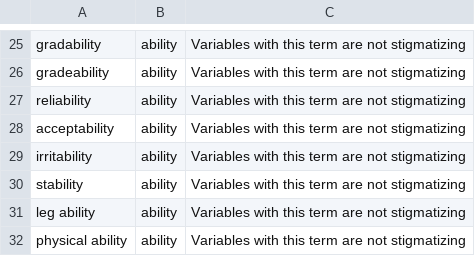
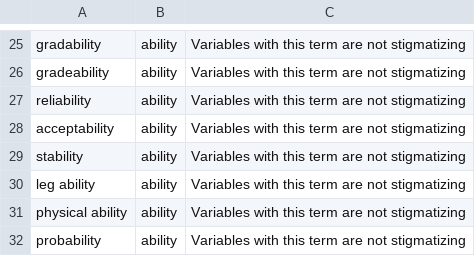
Before and after one commit to hms-dbmi/biodata_catalyst_stigmatizing_variables, a TSV file: stigmatizing_terms/terms_excluded.tsv, drawn as a sheet; only a part is shown, gaps mark what is left out; the shorter side is filled out with more unchanged rows.

Commit message:
Delete irritability from terms excluded

```diff
--- a/stigmatizing_terms/terms_excluded.tsv
+++ b/stigmatizing_terms/terms_excluded.tsv
@@ -28,3 +28,2 @@ reliability	ability	Variables with this term are not stigmatizing
 acceptability	ability	Variables with this term are not stigmatizing
-irritability	ability	Variables with this term are not stigmatizing
 stability	ability	Variables with this term are not stigmatizing
```
